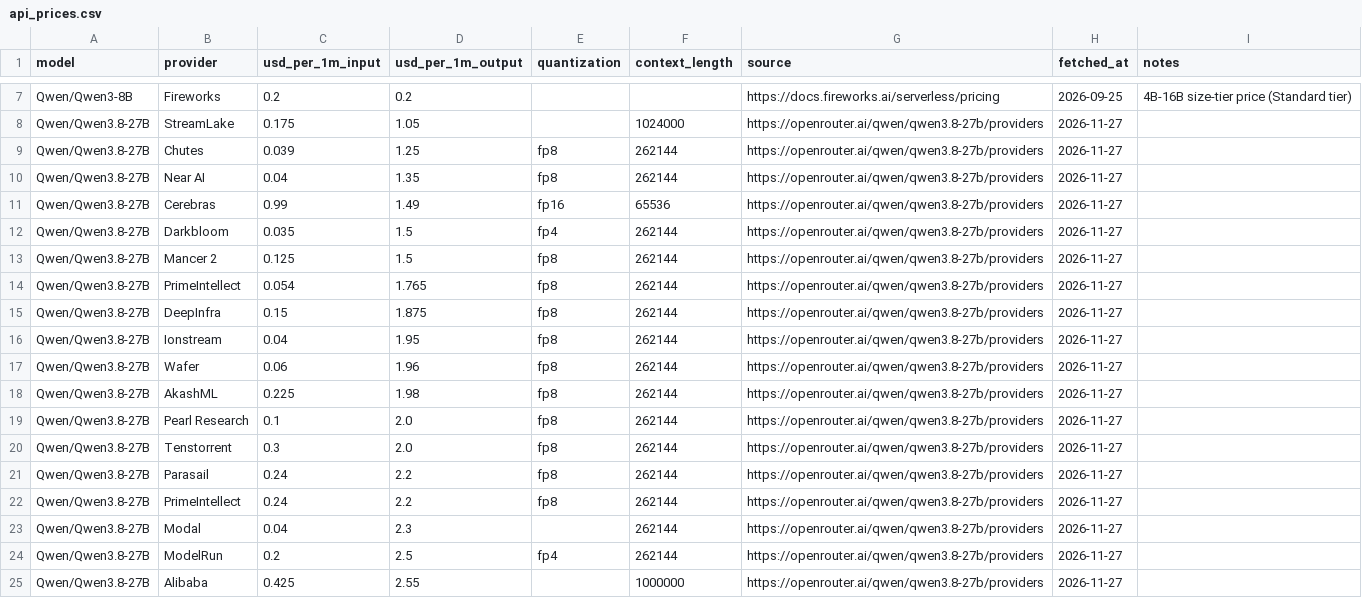
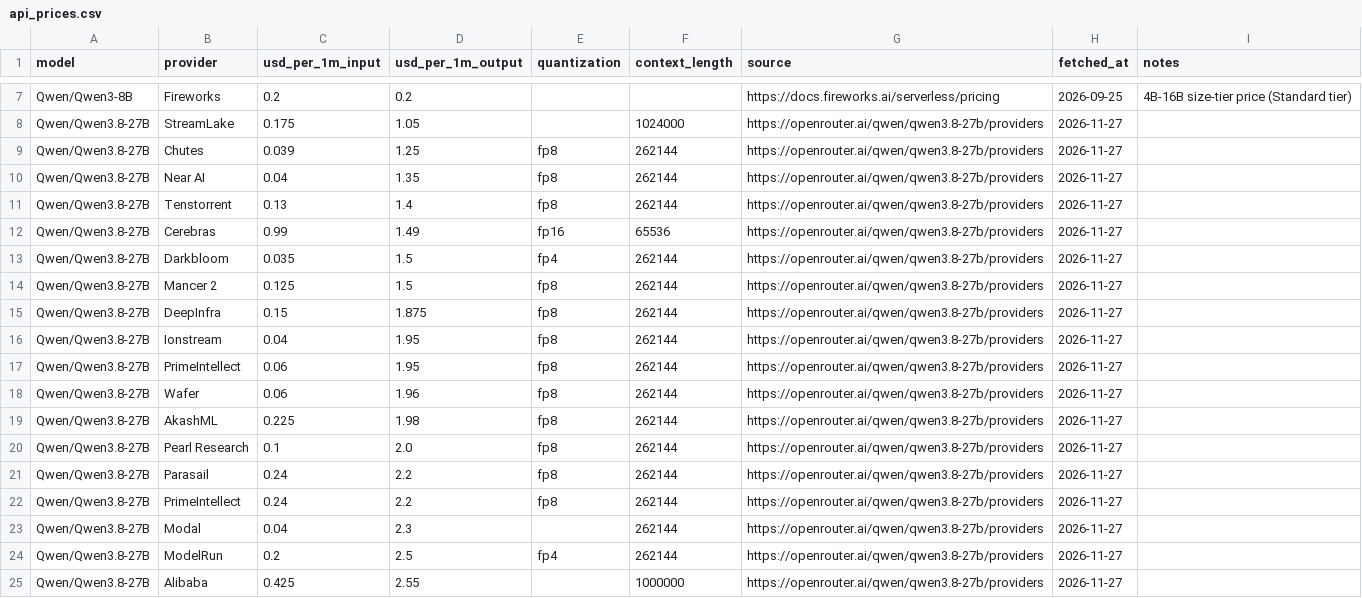
Before and after one commit to tgarg01/silybench-data, a CSV file: derived/csv/api_prices.csv, drawn as a sheet; only a part is shown, gaps mark what is left out; removed rows and columns are numbered as before the commit, all else as after; the diff names each change by its address in the sheet, - before the commit and + after, or states it on an @@ line.

```diff
--- a/derived/csv/api_prices.csv
+++ b/derived/csv/api_prices.csv
+row 11: Qwen/Qwen3.8-27B | Tenstorrent | 0.13 | 1.4 | fp8 | 262144 | https://openrouter.ai/qwen/qwen3.8-27b/providers | 2026-11-27
-row 14: Qwen/Qwen3.8-27B | PrimeIntellect | 0.054 | 1.765 | fp8 | 262144 | https://openrouter.ai/qwen/qwen3.8-27b/providers | 2026-11-27
+row 17: Qwen/Qwen3.8-27B | PrimeIntellect | 0.06 | 1.95 | fp8 | 262144 | https://openrouter.ai/qwen/qwen3.8-27b/providers | 2026-11-27
-row 20: Qwen/Qwen3.8-27B | Tenstorrent | 0.3 | 2.0 | fp8 | 262144 | https://openrouter.ai/qwen/qwen3.8-27b/providers | 2026-11-27
```
Also changed, not shown: derived/csv/gpu_prices.csv, derived/csv/hosted_costs.csv, 4 other files.
